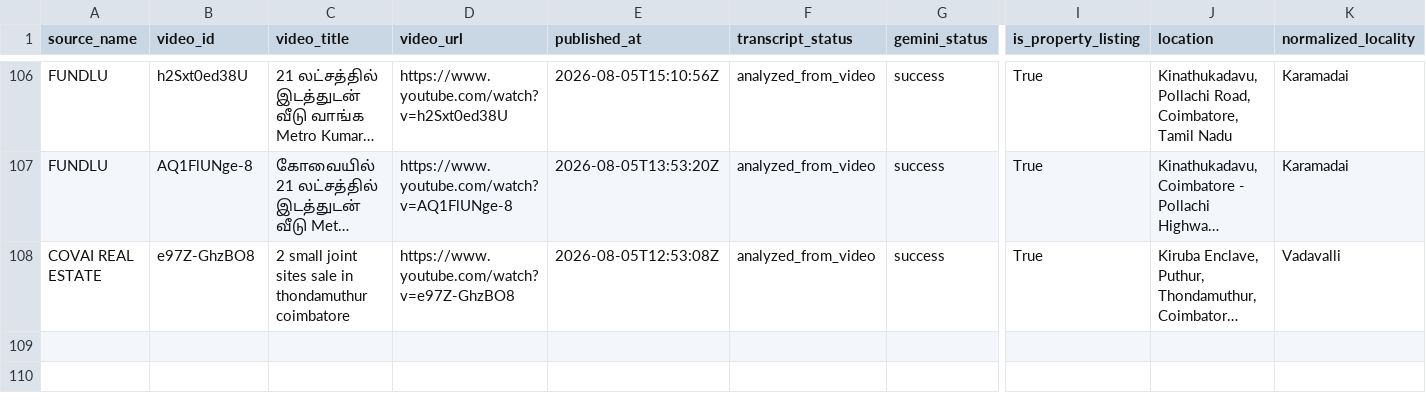
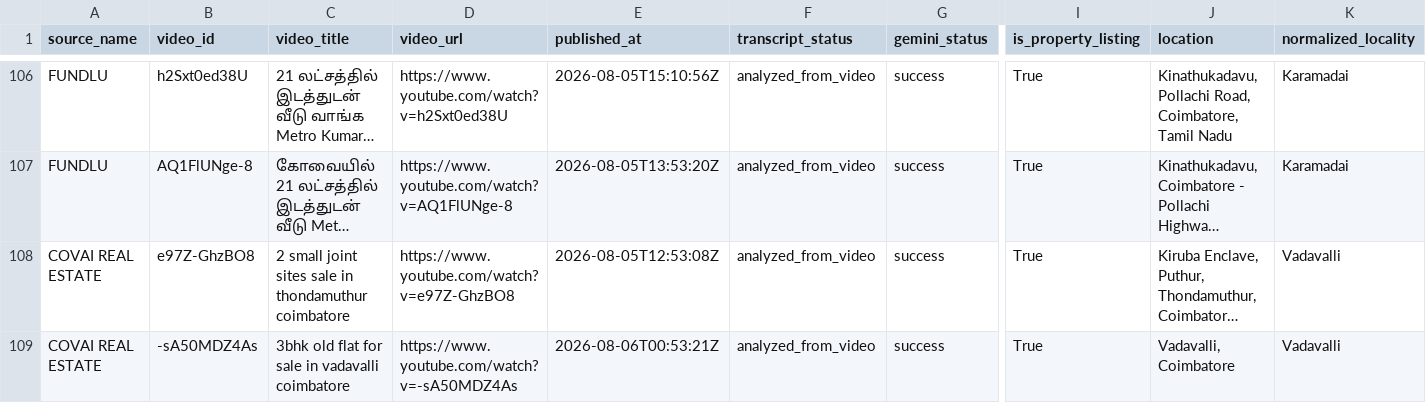
Before and after one commit to britsingh20-source/coimbatore-property-monitor, a CSV file: data/properties.csv, drawn as a sheet; only a part is shown, gaps mark what is left out; long unchanged cells end in …; rows hold the shown columns only; the diff names each change by its address in the sheet, - before the commit and + after, or states it on an @@ line.

```diff
--- a/data/properties.csv
+++ b/data/properties.csv
+row 109: COVAI REAL ESTATE | -sA50MDZ4As | 3bhk old flat for sale in vadavalli coimbatore | https://www.youtube.com/watch?v=-sA50MDZ4As | 2026-08-06T00:53:21Z | analyzed_from_video | success | True | Vadavalli, Coimbatore | Vadavalli
```
Also changed, not shown: 2 other files.
